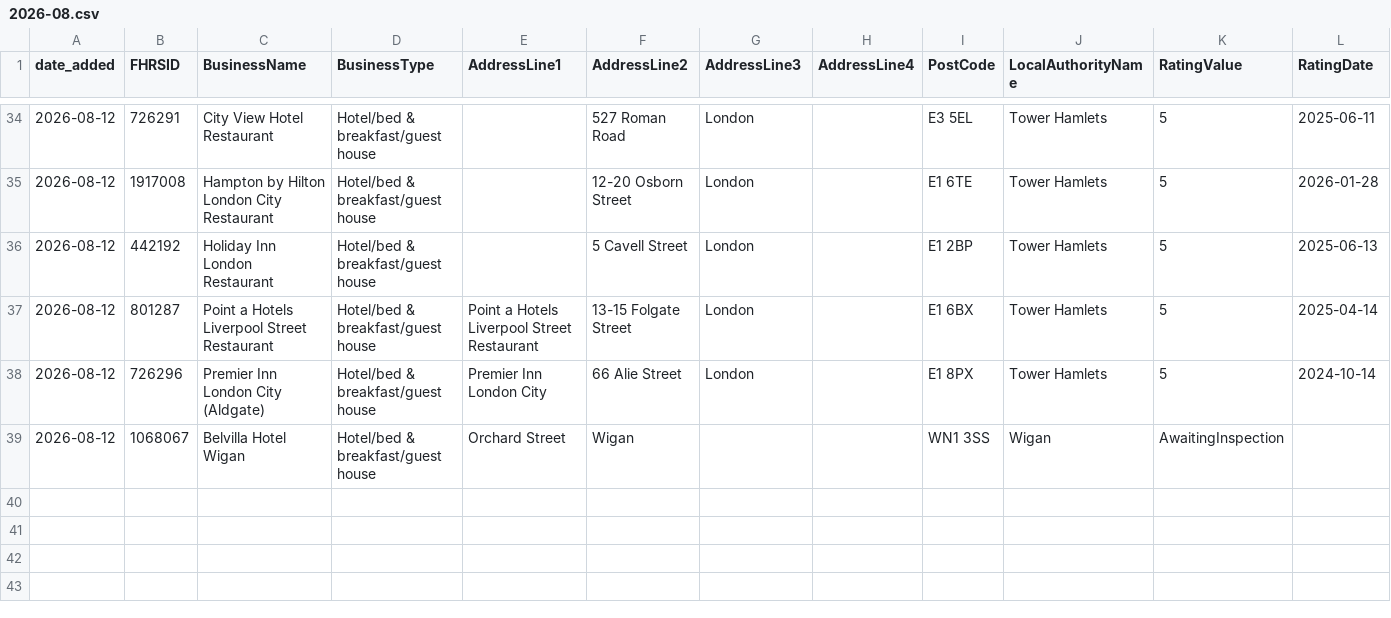
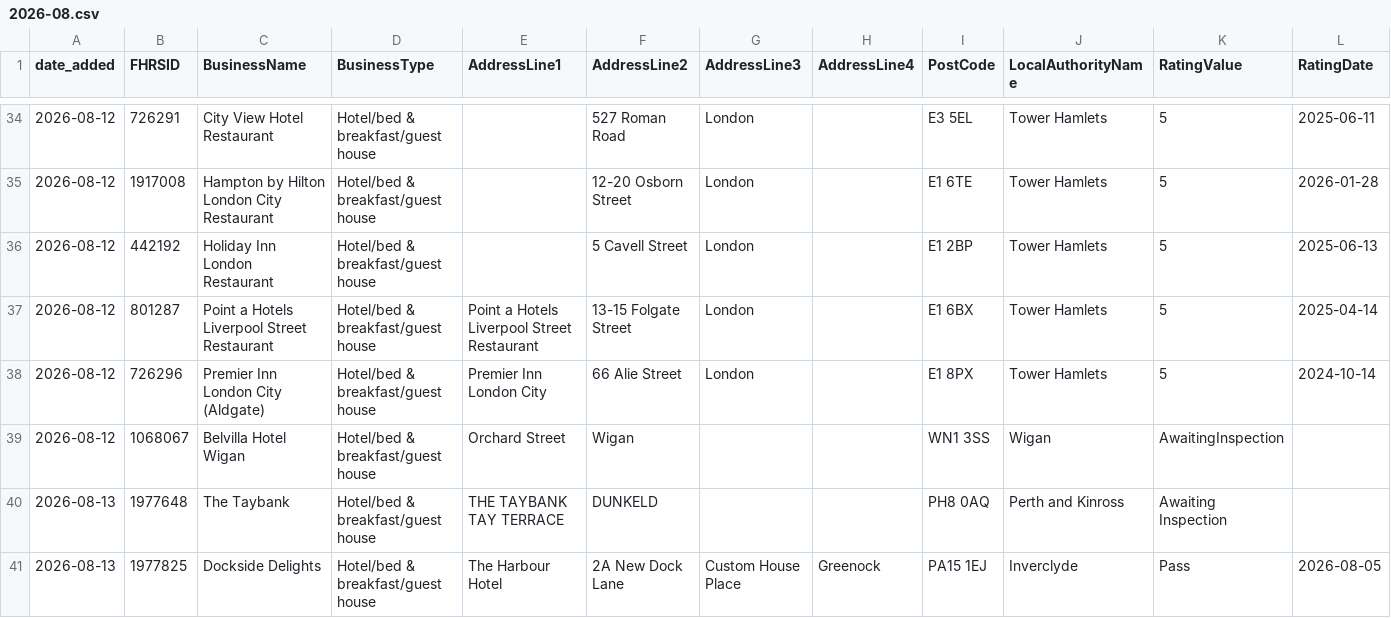
Before and after one commit to AP-Dev-Tools/independent-food-business-pulse, a CSV file: data/cumulative/HOTEL/2026-08.csv, drawn as a sheet; only a part is shown, gaps mark what is left out; rows hold the shown columns only; the diff names each change by its address in the sheet, - before the commit and + after, or states it on an @@ line.

```diff
--- a/data/cumulative/HOTEL/2026-08.csv
+++ b/data/cumulative/HOTEL/2026-08.csv
+row 40: 2026-08-13 | 1977648 | The Taybank | Hotel/bed & breakfast/guest house | THE TAYBANK TAY TERRACE | DUNKELD |  |  | PH8 0AQ | Perth and Kinross | Awaiting Inspection
+row 41: 2026-08-13 | 1977825 | Dockside Delights | Hotel/bed & breakfast/guest house | The Harbour Hotel | 2A New Dock Lane | Custom House Place | Greenock | PA15 1EJ | Inverclyde | Pass | 2026-08-05
```
Also changed, not shown: data/cumulative/MOBILE/2026-08.csv, data/cumulative/PUB_BAR/2026-08.csv, 11 other files.
